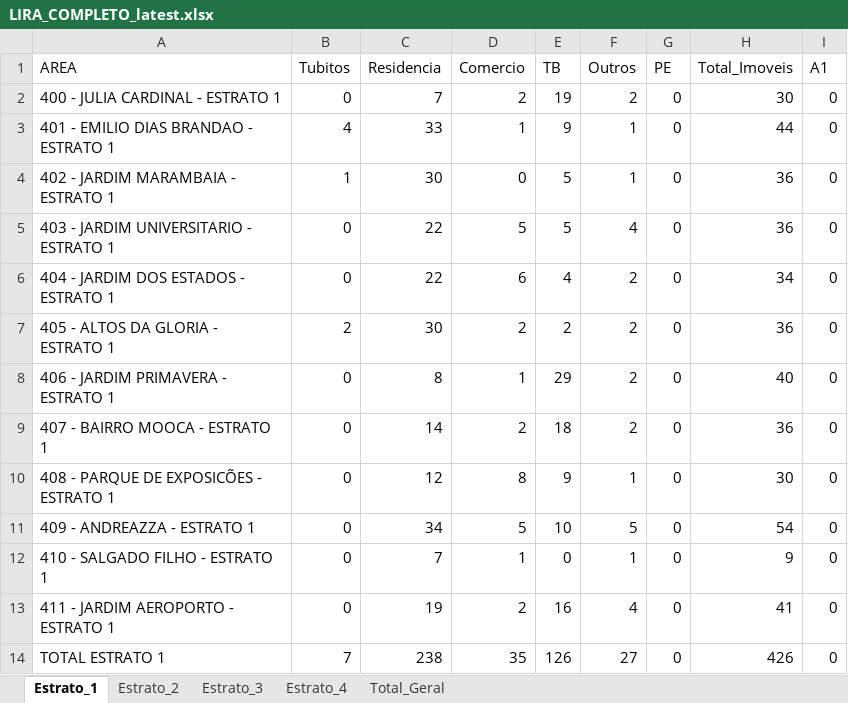
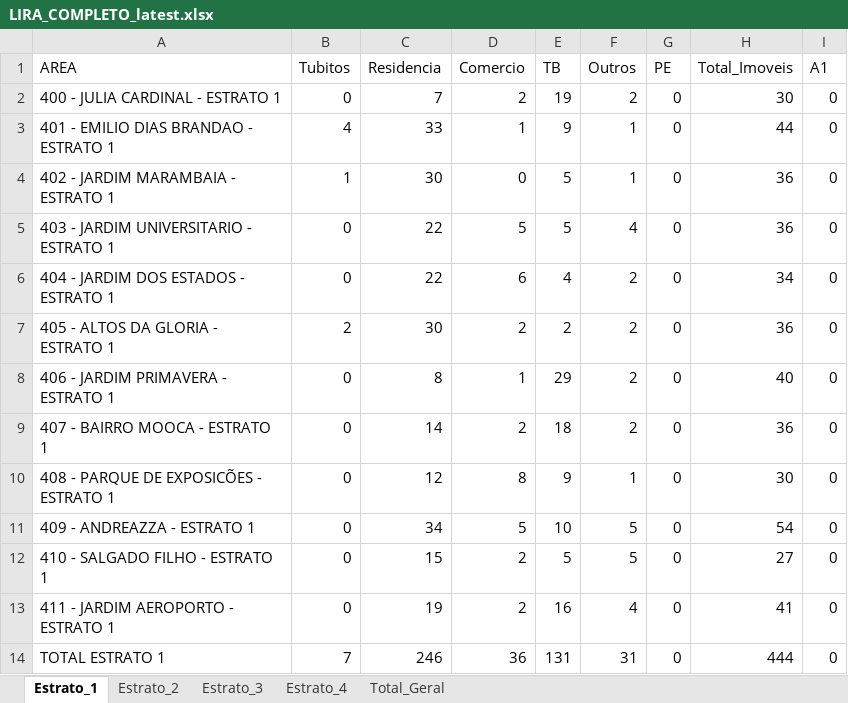
Before and after one commit to LucsDevPro/lira, an Excel workbook: data/LIRA_COMPLETO_latest.xlsx, sheet Estrato_1, drawn as a sheet; only a part is shown; values as stored, in another font and other column widths than the file's, no borders; the diff names each change by its address in the sheet, - before the commit and + after, or states it on an @@ line.

```diff
--- a/data/LIRA_COMPLETO_latest.xlsx (sheet Estrato_1)
+++ b/data/LIRA_COMPLETO_latest.xlsx (sheet Estrato_1)
-C12 (Residencia): 7
+C12 (Residencia): 15
-D12 (Comercio): 1
+D12 (Comercio): 2
-E12 (TB): 0
+E12 (TB): 5
-F12 (Outros): 1
+F12 (Outros): 5
-H12 (Total_Imoveis): 9
+H12 (Total_Imoveis): 27
-C14 (Residencia): 238
+C14 (Residencia): 246
-D14 (Comercio): 35
+D14 (Comercio): 36
-E14 (TB): 126
+E14 (TB): 131
-F14 (Outros): 27
+F14 (Outros): 31
-H14 (Total_Imoveis): 426
+H14 (Total_Imoveis): 444
```
Also changed, not shown: sheet Total_Geral, 2 other files.
